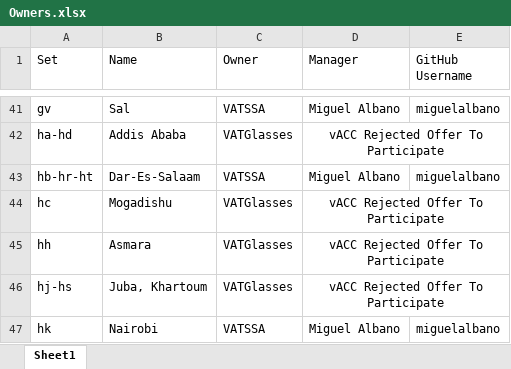
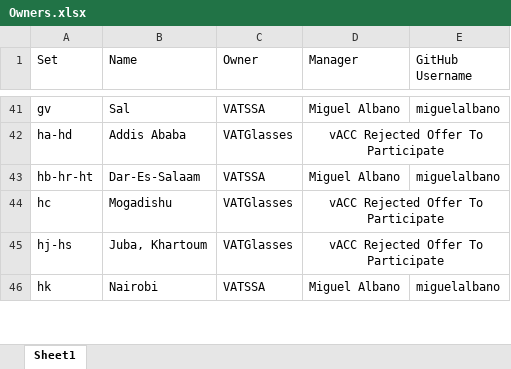
Before and after one commit to lennycolton/vatglasses-data, an Excel workbook: Owners.xlsx, sheet Sheet1, drawn as a sheet; only a part is shown, gaps mark what is left out; values as stored, in another font and other column widths than the file's, no borders; the diff names each change by its address in the sheet, - before the commit and + after, or states it on an @@ line.

Commit message:
Revert "Add Asmara"
This reverts commit 4e9ebb4be9e5bf659c33912cbd19d0699e27695b.

```diff
--- a/Owners.xlsx (sheet Sheet1)
+++ b/Owners.xlsx (sheet Sheet1)
-row 45: hh | Asmara | VATGlasses | vACC Rejected Offer To Participate
```
Also changed, not shown: 1 other file.
